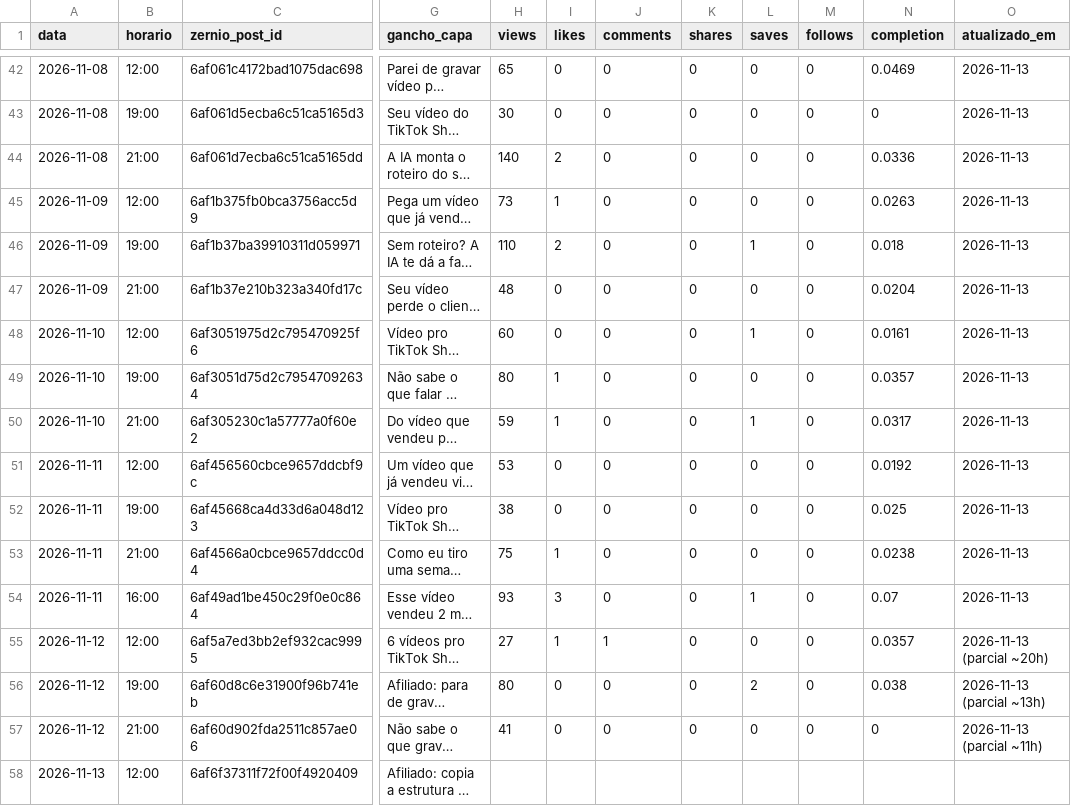
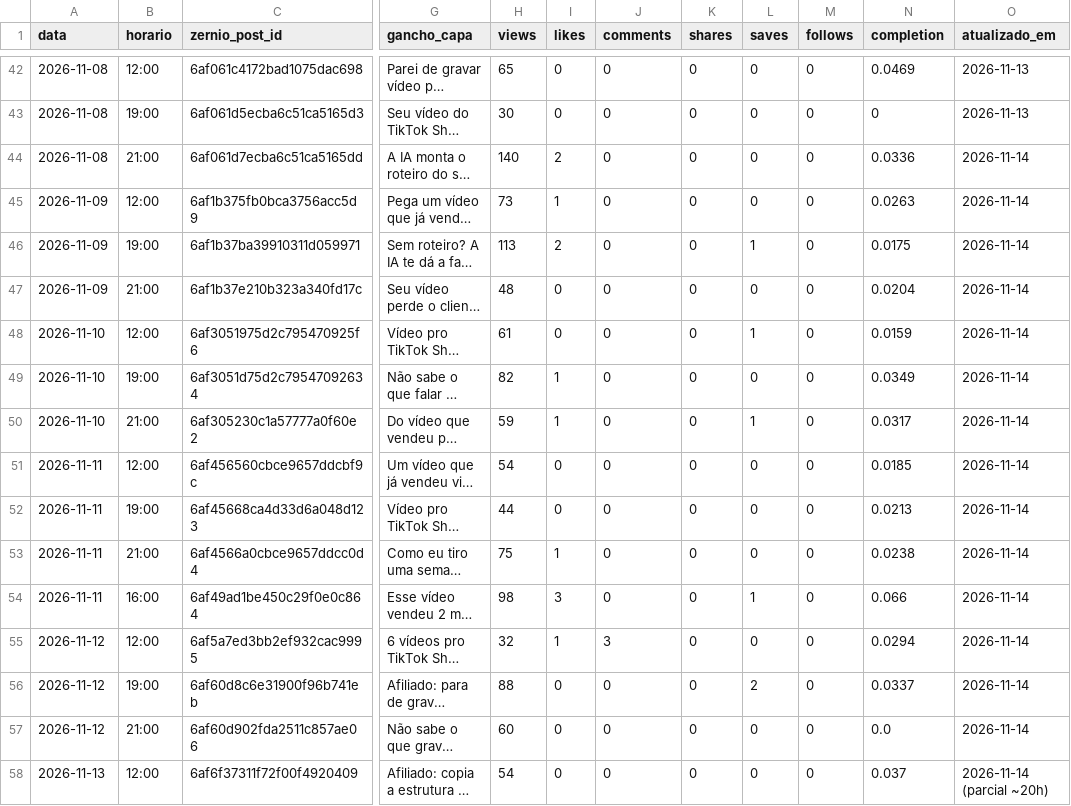
Before and after one commit to lucas5342648/optimizze-carrosseis, a CSV file: historico.csv, drawn as a sheet; only a part is shown, gaps mark what is left out; long unchanged cells end in …; the diff covers the shown part only; the diff names each change by its address in the sheet, - before the commit and + after, or states it on an @@ line.

```diff
--- a/historico.csv
+++ b/historico.csv
-O44:O54 (atualizado_em): 2026-11-13
+O44:O54 (atualizado_em): 2026-11-14
-H46 (views): 110
+H46 (views): 113
-N46 (completion): 0.018
+N46 (completion): 0.0175
-H48 (views): 60
+H48 (views): 61
-N48 (completion): 0.0161
+N48 (completion): 0.0159
-H49 (views): 80
+H49 (views): 82
-N49 (completion): 0.0357
+N49 (completion): 0.0349
-H51 (views): 53
+H51 (views): 54
-N51 (completion): 0.0192
+N51 (completion): 0.0185
-H52 (views): 38
+H52 (views): 44
-N52 (completion): 0.025
+N52 (completion): 0.0213
-H54 (views): 93
+H54 (views): 98
-N54 (completion): 0.07
+N54 (completion): 0.066
-H55 (views): 27
+H55 (views): 32
-J55 (comments): 1
+J55 (comments): 3
-N55 (completion): 0.0357
+N55 (completion): 0.0294
-O55 (atualizado_em): 2026-11-13 (parcial ~20h)
+O55 (atualizado_em): 2026-11-14
-H56 (views): 80
+H56 (views): 88
-N56 (completion): 0.038
+N56 (completion): 0.0337
-O56 (atualizado_em): 2026-11-13 (parcial ~13h)
+O56 (atualizado_em): 2026-11-14
-H57 (views): 41
+H57 (views): 60
-N57 (completion): 0
+N57 (completion): 0.0
-O57 (atualizado_em): 2026-11-13 (parcial ~11h)
+O57 (atualizado_em): 2026-11-14
-H58 (views): (empty)
+H58 (views): 54
-I58 (likes): (empty)
+I58 (likes): 0
-J58 (comments): (empty)
+J58 (comments): 0
-K58 (shares): (empty)
+K58 (shares): 0
-L58 (saves): (empty)
+L58 (saves): 0
-M58 (follows): (empty)
+M58 (follows): 0
-N58 (completion): (empty)
+N58 (completion): 0.037
-O58 (atualizado_em): (empty)
+O58 (atualizado_em): 2026-11-14 (parcial ~20h)
```
Also changed, not shown: 16 edited cells elsewhere in this file, 48 other files.
